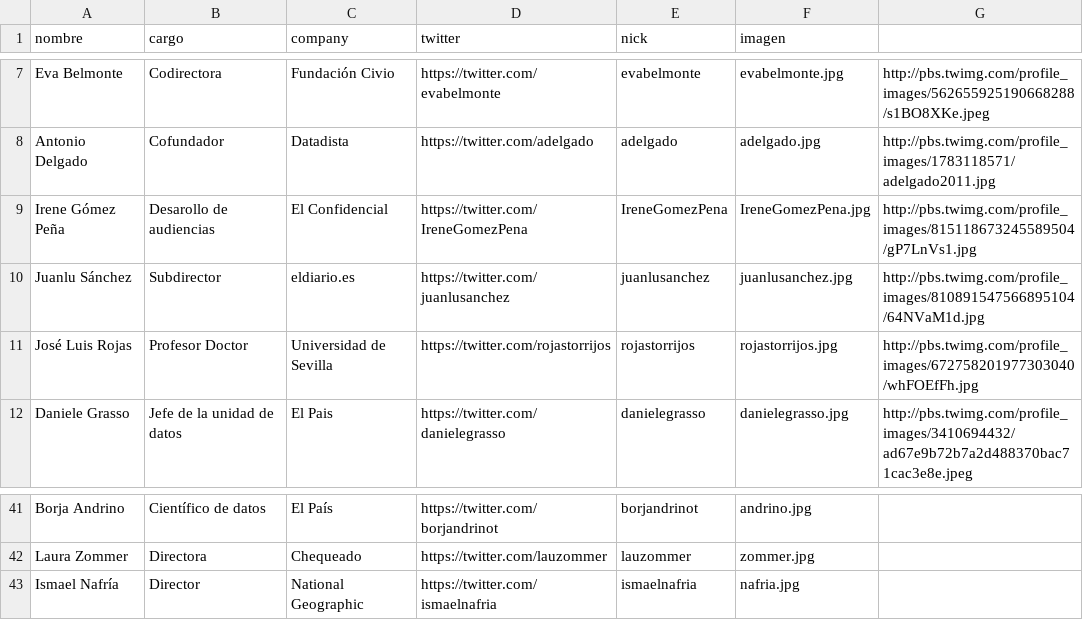
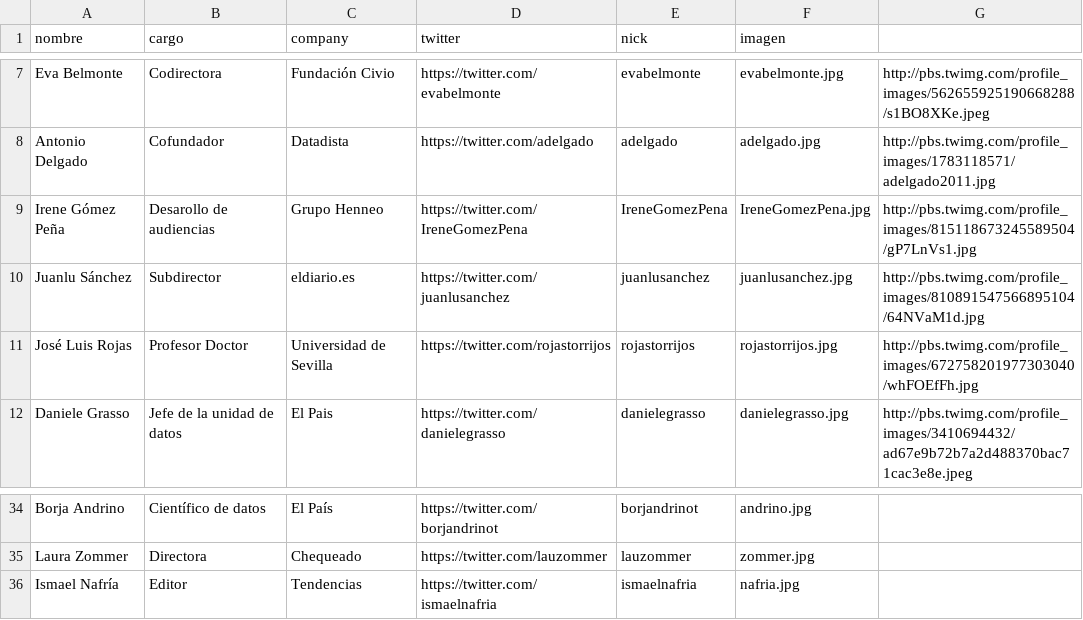
Before and after one commit to mipumh/mipumh.github.io, a CSV file: _data/member.csv, drawn as a sheet; only a part is shown, gaps mark what is left out; the diff covers the shown part only.

```diff
--- a/_data/member.csv
+++ b/_data/member.csv
@@ -8,3 +8,3 @@ Eva Belmonte,Codirectora,Fundación Civio,https://twitter.com/evabelmonte,evabel
 Antonio Delgado,Cofundador,Datadista,https://twitter.com/adelgado,adelgado,adelgado.jpg,http://pbs.twimg.com/profile_images/1783118571/adelgado2011.jpg
-Irene Gómez Peña,Desarollo de audiencias,El Confidencial,https://twitter.com/IreneGomezPena,IreneGomezPena,IreneGomezPena.jpg,http://pbs.twimg.com/profile_images/815118673245589504/gP7LnVs1.jpg
+Irene Gómez Peña,Desarollo de audiencias,Grupo Henneo,https://twitter.com/IreneGomezPena,IreneGomezPena,IreneGomezPena.jpg,http://pbs.twimg.com/profile_images/815118673245589504/gP7LnVs1.jpg
 Juanlu Sánchez,Subdirector,eldiario.es,https://twitter.com/juanlusanchez,juanlusanchez,juanlusanchez.jpg,http://pbs.twimg.com/profile_images/810891547566895104/64NVaM1d.jpg
@@ -42,2 +35,2 @@ Borja Andrino,Científico de datos,El País,https://twitter.com/borjandrinot,bor
 Laura Zommer,Directora,Chequeado,https://twitter.com/lauzommer,lauzommer,zommer.jpg
-Ismael Nafría,Director,National Geographic,https://twitter.com/ismaelnafria,ismaelnafria,nafria.jpg
+Ismael Nafría,Editor,Tendencias,https://twitter.com/ismaelnafria,ismaelnafria,nafria.jpg
```
Also changed, not shown: 7 removed rows and 11 edited cells elsewhere in this file.
